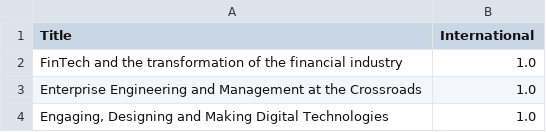
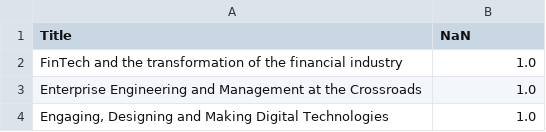
Before and after one commit to tonio-nio/Data-in-the-Wyld, a CSV file: Code/Annotation task/annotation.csv, drawn as a sheet; only a part is shown.

Commit message:
Adding annotation

```diff
--- a/Code/Annotation task/annotation.csv
+++ b/Code/Annotation task/annotation.csv
@@ -1,2 +1,2 @@
-Title,International
+Title,NaN
 FinTech and the transformation of the financial industry,1.0
```
